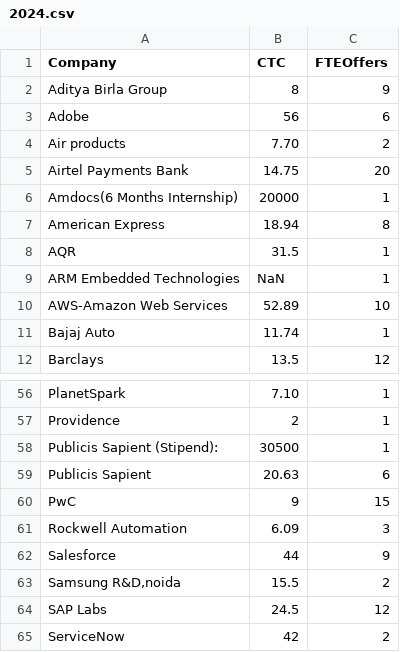
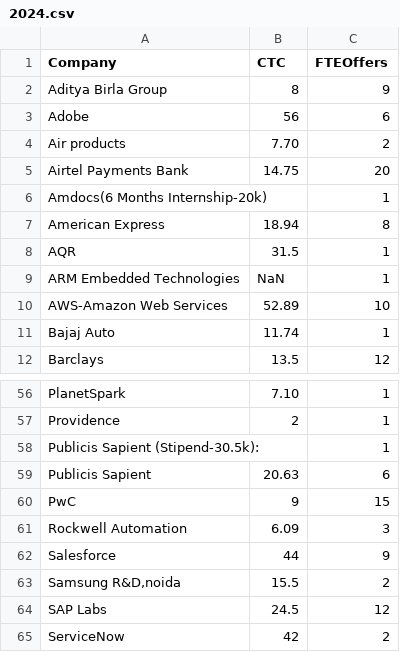
Before and after one commit to mahak2005/CareerCheck, a CSV file: data/company_analysis/placements/2024.csv, drawn as a sheet; only a part is shown, gaps mark what is left out.

```diff
--- a/data/company_analysis/placements/2024.csv
+++ b/data/company_analysis/placements/2024.csv
@@ -5,3 +5,3 @@ Air products,7.70,2
 Airtel Payments Bank,14.75,20
-Amdocs(6 Months Internship),20000,1
+Amdocs(6 Months Internship-20k),,1
 American Express,18.94,8
@@ -57,3 +57,3 @@ PlanetSpark,7.10,1
 Providence,2,1
-Publicis Sapient (Stipend):, 30500,1
+Publicis Sapient (Stipend-30.5k):,,1
 Publicis Sapient,20.63,6
```
Also changed, not shown: data/2024/cse.csv, data/2024/cseai.csv, 5 other files.
